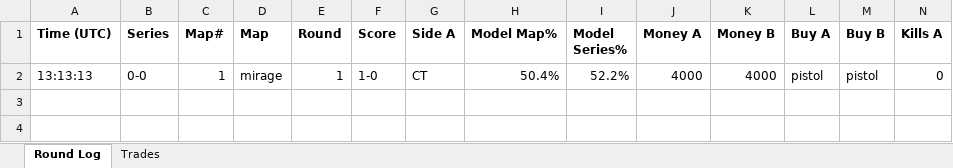
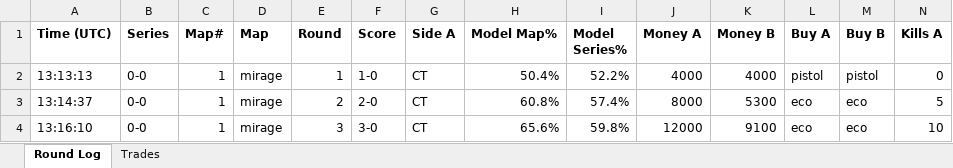
Before and after one commit to stonerje4/DOGODODGODGDGODGOGD, an Excel workbook: data/live_logs/live_cs2-ecs-nem-2026-04-03_20260403_121753.xlsx, sheet Round Log, drawn as a sheet; only a part is shown; values as stored, in another font and other column widths than the file's, no borders; rows hold the shown columns only; the diff names each change by its address in the sheet, - before the commit and + after, or states it on an @@ line.

Commit message:
live update 13:18:14 UTC

```diff
--- a/data/live_logs/live_cs2-ecs-nem-2026-04-03_20260403_121753.xlsx (sheet Round Log)
+++ b/data/live_logs/live_cs2-ecs-nem-2026-04-03_20260403_121753.xlsx (sheet Round Log)
+row 3: 13:14:37 | 0-0 | 1 | mirage | 2 | 2-0 | CT | 60.8% | 57.4% | 8000 | 5300 | eco | eco | 5
+row 4: 13:16:10 | 0-0 | 1 | mirage | 3 | 3-0 | CT | 65.6% | 59.8% | 12000 | 9100 | eco | eco | 10
```
